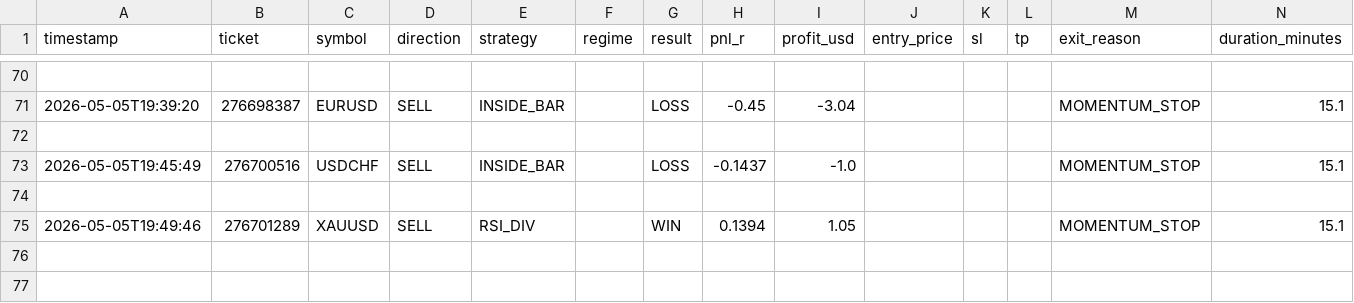
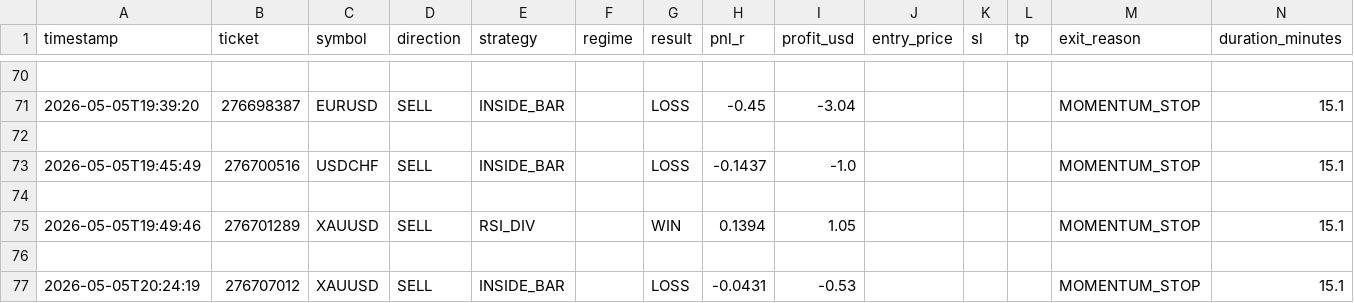
Before and after one commit to arsiqty9/aish-logs, a CSV file: 2026-05-05_trades.csv, drawn as a sheet; only a part is shown, gaps mark what is left out; rows hold the shown columns only; the diff names each change by its address in the sheet, - before the commit and + after, or states it on an @@ line.

```diff
--- a/2026-05-05_trades.csv
+++ b/2026-05-05_trades.csv
+row 76: (empty)
+row 77: 2026-05-05T20:24:19 | 276707012 | XAUUSD | SELL | INSIDE_BAR |  | LOSS | -0.0431 | -0.53 |  |  |  | MOMENTUM_STOP | 15.1
```
Also changed, not shown: all_trades.csv, 3 other files.
